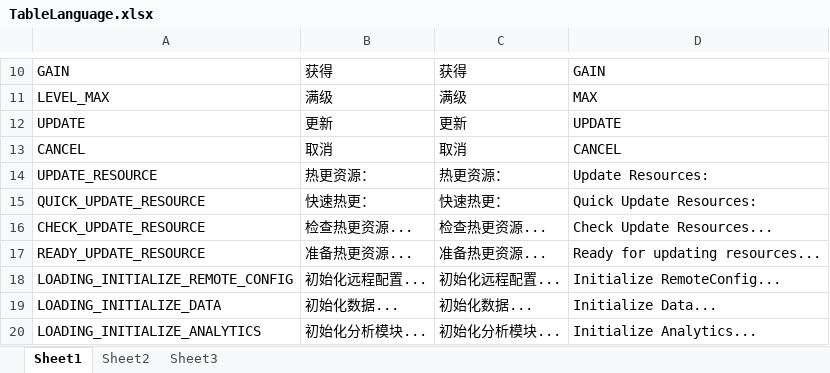
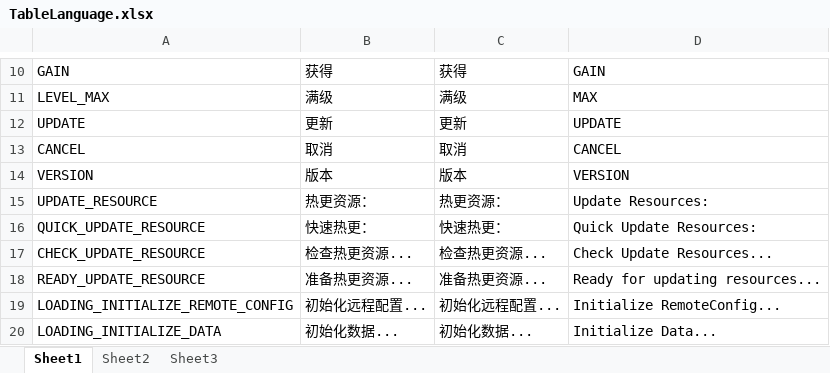
Before and after one commit to psygames/DestroyViruses, an Excel workbook: DestroyViruses/Assets/Tables/TableLanguage.xlsx, sheet Sheet1, drawn as a sheet; only a part is shown, gaps mark what is left out; the shorter side is filled out with more unchanged rows; values as stored, in another font and other column widths than the file's, no borders; the diff names each change by its address in the sheet, - before the commit and + after, or states it on an @@ line.

```diff
--- a/DestroyViruses/Assets/Tables/TableLanguage.xlsx (sheet Sheet1)
+++ b/DestroyViruses/Assets/Tables/TableLanguage.xlsx (sheet Sheet1)
+row 14: VERSION | 版本 | 版本 | VERSION
```
Also changed, not shown: 22 other files.
